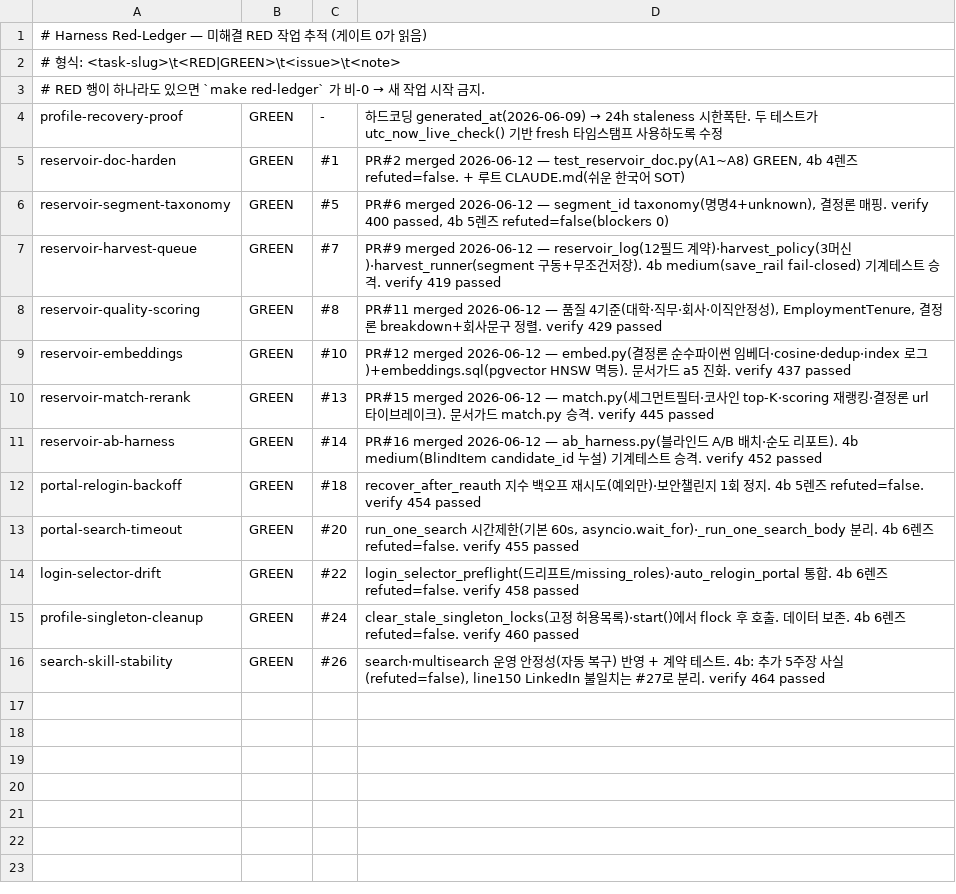
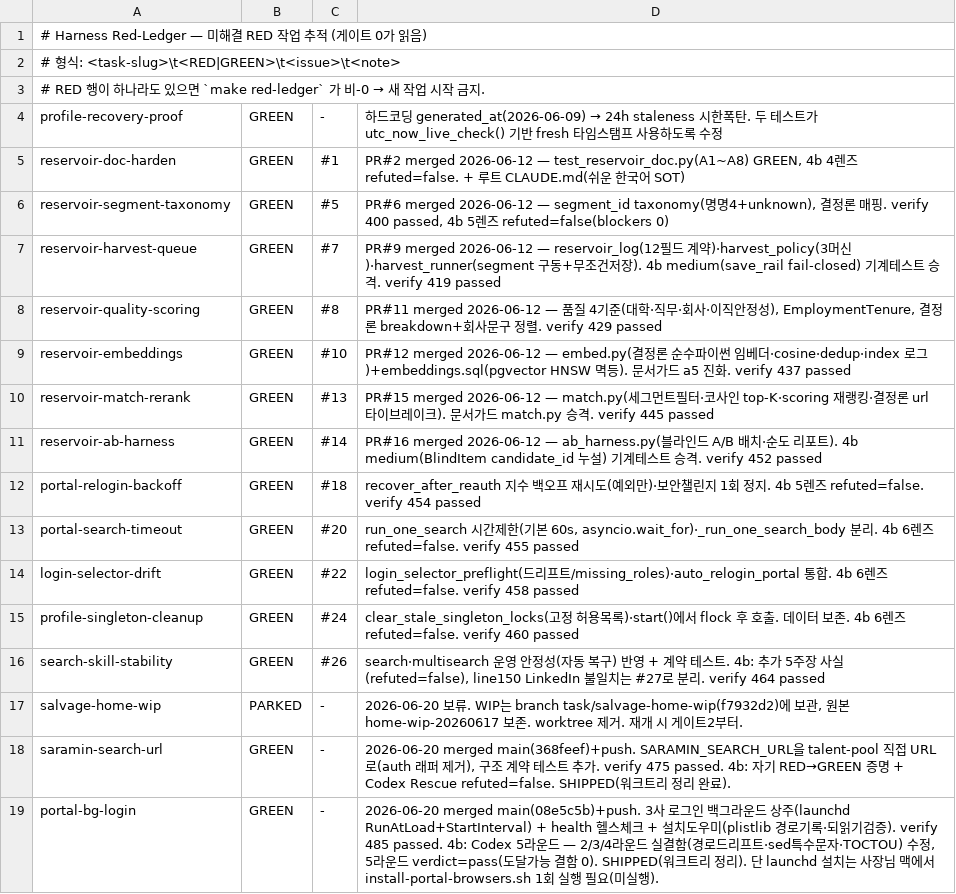
Before and after one commit to sangmokang/Valuehire_v5, a TSV file: .harness/red-ledger.tsv, drawn as a sheet; the diff names each change by its address in the sheet, - before the commit and + after, or states it on an @@ line.

```diff
--- a/.harness/red-ledger.tsv
+++ b/.harness/red-ledger.tsv
+row 17: salvage-home-wip | PARKED | - | 2026-06-20 보류. WIP는 branch task/salvage-home-wip(f7932d2)에 보관, 원본 home-wip-20260617 보존. worktree 제거. 재개 시 게이트2부터.
+row 18: saramin-search-url | GREEN | - | 2026-06-20 merged main(368feef)+push. SARAMIN_SEARCH_URL을 talent-pool 직접 URL로(auth 래퍼 제거), 구조 계약 테스트 추가. verify 475 passed. 4b: 자기 RED→GREEN 증명 + Codex Rescue refuted=false. SHIPPED(워크트리 정리 완료).
+row 19: portal-bg-login | GREEN | - | 2026-06-20 merged main(08e5c5b)+push. 3사 로그인 백그라운드 상주(launchd RunAtLoad+StartInterval) + health 헬스체크 + 설치도우미(plistlib 경로기록·되읽기검증). verify 485 passed. 4b: Codex 5라운드 — 2/3/4라운드 실결함(경로드리프트·sed특수문자·TOCTOU) 수정, 5라운드 verdict=pass(도달가능 결함 0). SHIPPED(워크트리 정리). 단 launchd 설치는 사장님 맥에서 install-portal-browsers.sh 1회 실행 필요(미실행).
```
Also changed, not shown: 3 other files.
